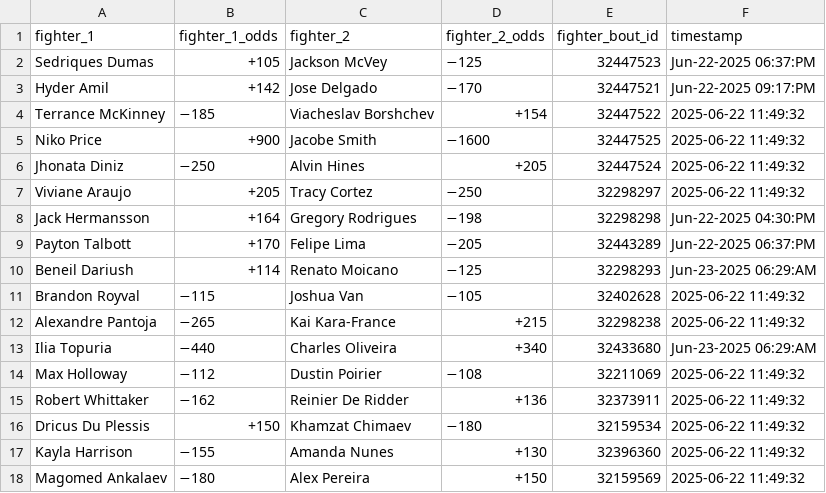
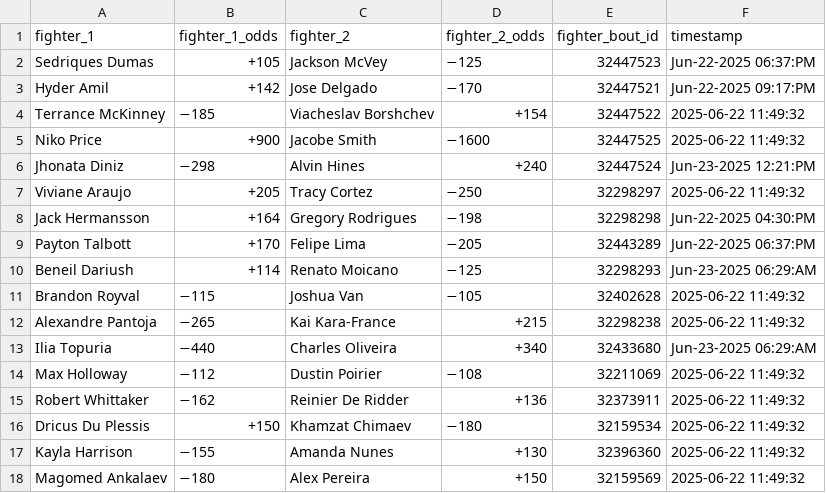
Before and after one commit to socialatm/draftkings, a CSV file: fight_odds.csv, drawn as a sheet.

Commit message:
Update fight_odds.csv

```diff
--- a/fight_odds.csv
+++ b/fight_odds.csv
@@ -5,3 +5,3 @@ Terrance McKinney,−185,Viacheslav Borshchev,+154,32447522,2025-06-22 11:49:32
 Niko Price,+900,Jacobe Smith,−1600,32447525,2025-06-22 11:49:32
-Jhonata Diniz,−250,Alvin Hines,+205,32447524,2025-06-22 11:49:32
+Jhonata Diniz,−298,Alvin Hines,+240,32447524,Jun-23-2025 12:21:PM
 Viviane Araujo,+205,Tracy Cortez,−250,32298297,2025-06-22 11:49:32
```
